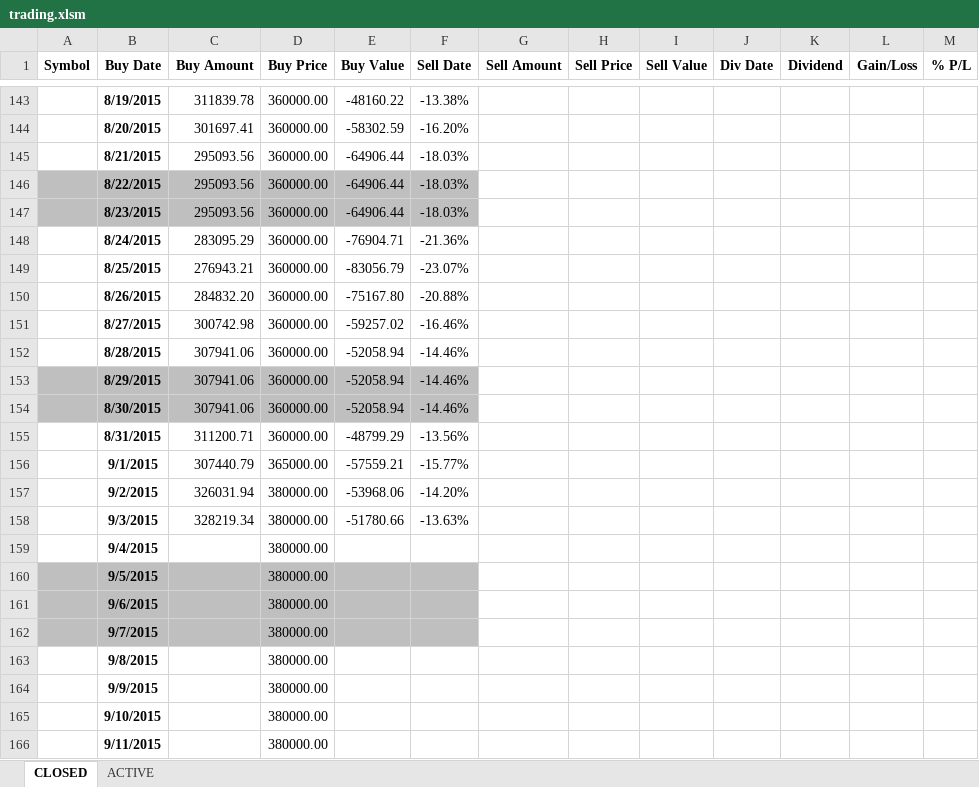
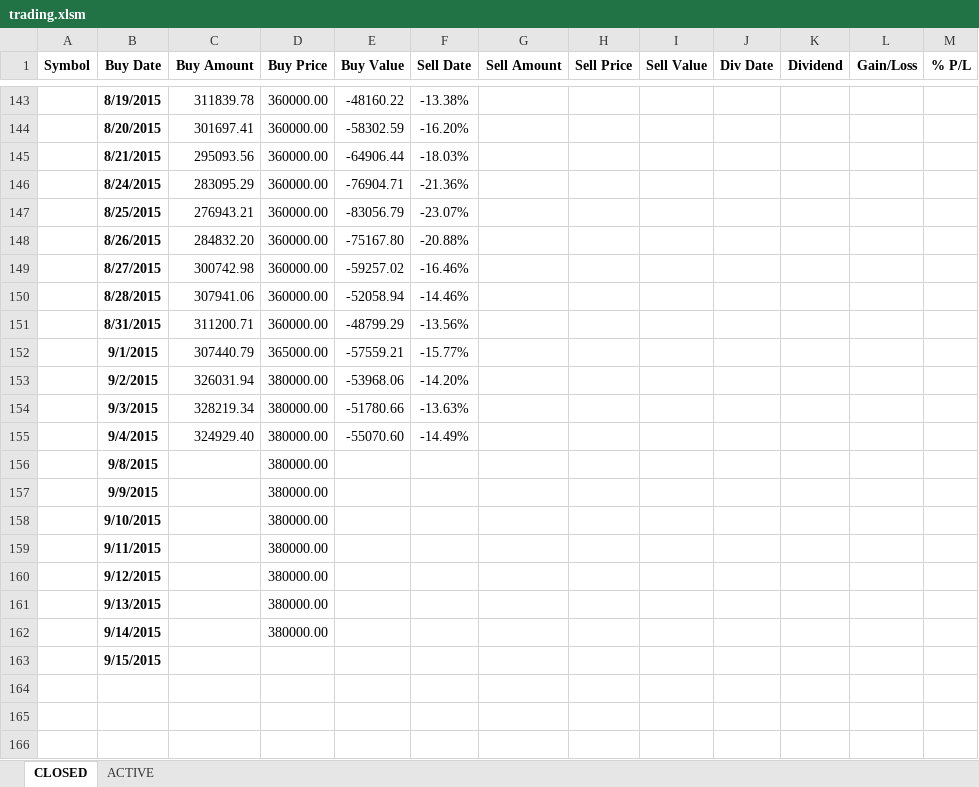
Before and after one commit to minqiang/GP, an Excel workbook: trading.xlsm, sheet CLOSED, drawn as a sheet; only a part is shown, gaps mark what is left out; the shorter side is filled out with more unchanged rows; values as stored, in another font and other column widths than the file's, no borders; charts and pictures not drawn; removed rows and columns are numbered as before the commit, all else as after; the diff names each change by its address in the sheet, - before the commit and + after, or states it on an @@ line.

```diff
--- a/trading.xlsm (sheet CLOSED)
+++ b/trading.xlsm (sheet CLOSED)
-row 146:  | 8/22/2015 | 295093.56 | 360000.00 | -64906.44 | -18.03%
-row 147:  | 8/23/2015 | 295093.56 | 360000.00 | -64906.44 | -18.03%
-row 153:  | 8/29/2015 | 307941.06 | 360000.00 | -52058.94 | -14.46%
-row 154:  | 8/30/2015 | 307941.06 | 360000.00 | -52058.94 | -14.46%
-row 159:  | 9/4/2015 |  | 380000.00
-row 160:  | 9/5/2015 |  | 380000.00
-row 161:  | 9/6/2015 |  | 380000.00
-row 162:  | 9/7/2015 |  | 380000.00
+row 155:  | 9/4/2015 | 324929.40 | 380000.00 | -55070.60 | -14.49%
```
Also changed, not shown: sheet ACTIVE, formulas that keep their value, charts or pictures, industries.xlsm, 2 other files.
